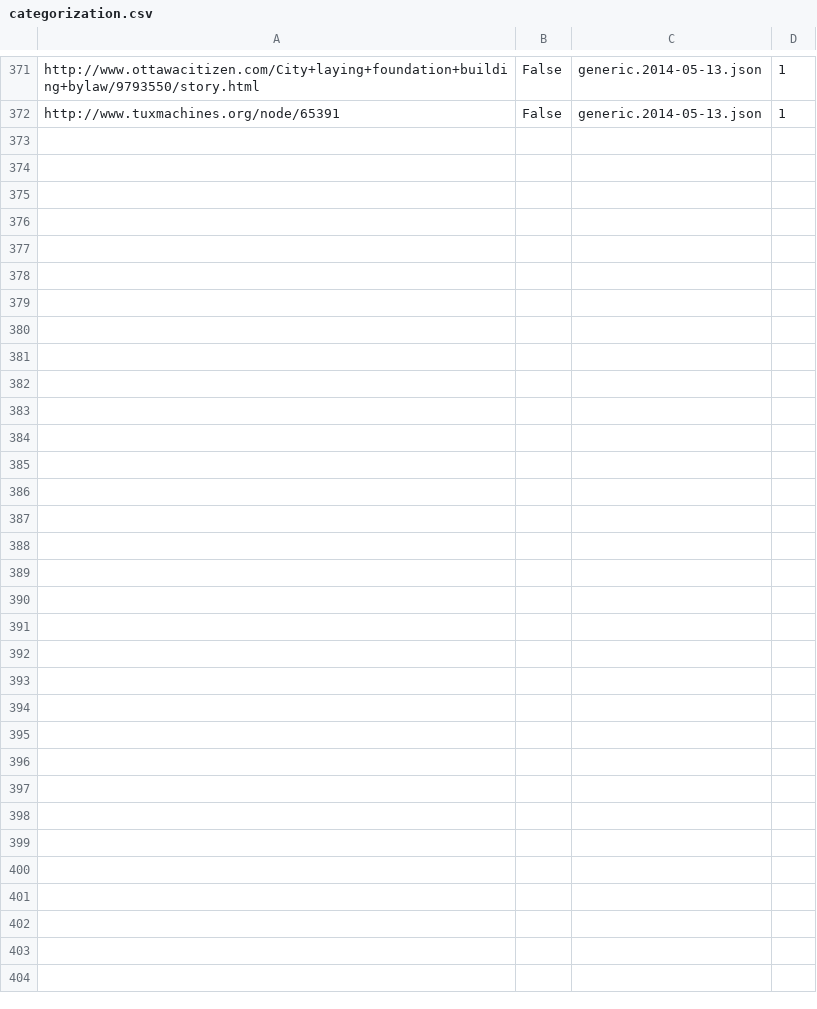
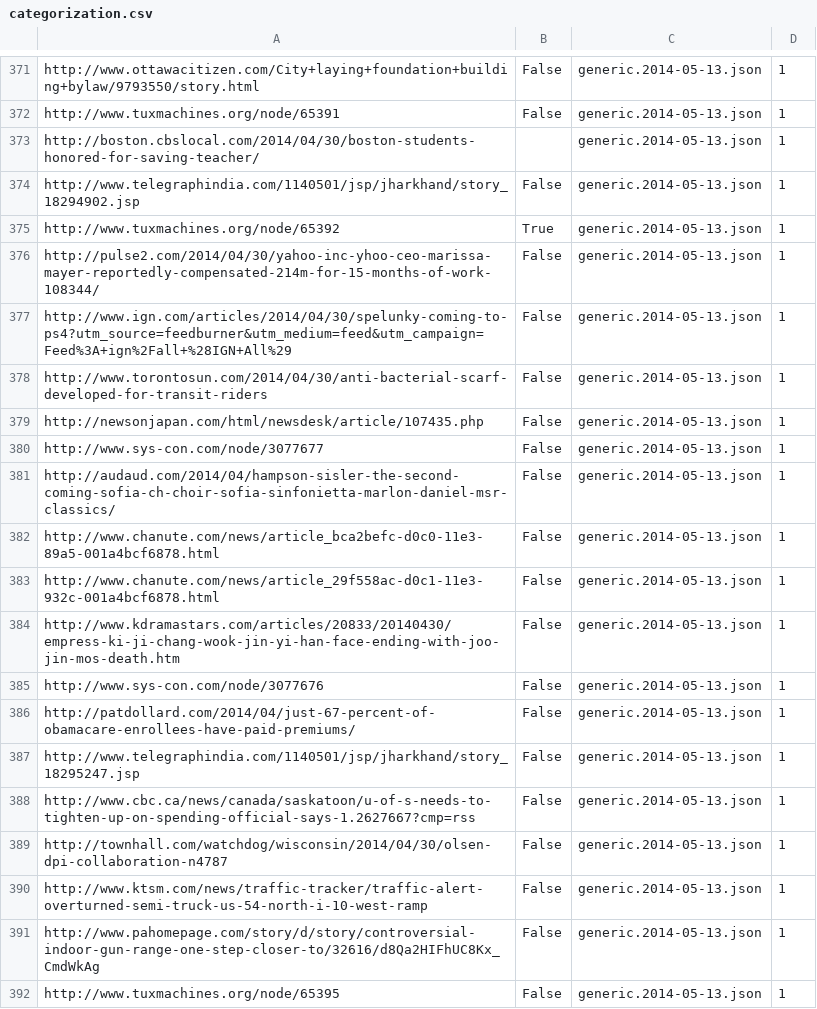
Before and after one commit to Telofy/precise-altruism, a CSV file: categorization.csv, drawn as a sheet; only a part is shown, gaps mark what is left out; the diff covers the shown part only.

Commit message:
Classification

```diff
--- a/categorization.csv
+++ b/categorization.csv
@@ -372 +372,21 @@ http://www.ottawacitizen.com/City+laying+foundation+building+bylaw/9793550/story
 http://www.tuxmachines.org/node/65391	False	generic.2014-05-13.json	1
+http://boston.cbslocal.com/2014/04/30/boston-students-honored-for-saving-teacher/		generic.2014-05-13.json	1
+http://www.telegraphindia.com/1140501/jsp/jharkhand/story_18294902.jsp	False	generic.2014-05-13.json	1
+http://www.tuxmachines.org/node/65392	True	generic.2014-05-13.json	1
+http://pulse2.com/2014/04/30/yahoo-inc-yhoo-ceo-marissa-mayer-reportedly-compensated-214m-for-15-months-of-work-108344/	False	generic.2014-05-13.json	1
+http://www.ign.com/articles/2014/04/30/spelunky-coming-to-ps4?utm_source=feedburner&utm_medium=feed&utm_campaign=Feed%3A+ign%2Fall+%28IGN+All%29	False	generic.2014-05-13.json	1
+http://www.torontosun.com/2014/04/30/anti-bacterial-scarf-developed-for-transit-riders	False	generic.2014-05-13.json	1
+http://newsonjapan.com/html/newsdesk/article/107435.php	False	generic.2014-05-13.json	1
+http://www.sys-con.com/node/3077677	False	generic.2014-05-13.json	1
+http://audaud.com/2014/04/hampson-sisler-the-second-coming-sofia-ch-choir-sofia-sinfonietta-marlon-daniel-msr-classics/	False	generic.2014-05-13.json	1
+http://www.chanute.com/news/article_bca2befc-d0c0-11e3-89a5-001a4bcf6878.html	False	generic.2014-05-13.json	1
+http://www.chanute.com/news/article_29f558ac-d0c1-11e3-932c-001a4bcf6878.html	False	generic.2014-05-13.json	1
+http://www.kdramastars.com/articles/20833/20140430/empress-ki-ji-chang-wook-jin-yi-han-face-ending-with-joo-jin-mos-death.htm	False	generic.2014-05-13.json	1
+http://www.sys-con.com/node/3077676	False	generic.2014-05-13.json	1
+http://patdollard.com/2014/04/just-67-percent-of-obamacare-enrollees-have-paid-premiums/	False	generic.2014-05-13.json	1
+http://www.telegraphindia.com/1140501/jsp/jharkhand/story_18295247.jsp	False	generic.2014-05-13.json	1
+http://www.cbc.ca/news/canada/saskatoon/u-of-s-needs-to-tighten-up-on-spending-official-says-1.2627667?cmp=rss	False	generic.2014-05-13.json	1
+http://townhall.com/watchdog/wisconsin/2014/04/30/olsen-dpi-collaboration-n4787	False	generic.2014-05-13.json	1
+http://www.ktsm.com/news/traffic-tracker/traffic-alert-overturned-semi-truck-us-54-north-i-10-west-ramp	False	generic.2014-05-13.json	1
+http://www.pahomepage.com/story/d/story/controversial-indoor-gun-range-one-step-closer-to/32616/d8Qa2HIFhUC8Kx_CmdWkAg	False	generic.2014-05-13.json	1
+http://www.tuxmachines.org/node/65395	False	generic.2014-05-13.json	1
```
Also changed, not shown: 21 added rows elsewhere in this file.
